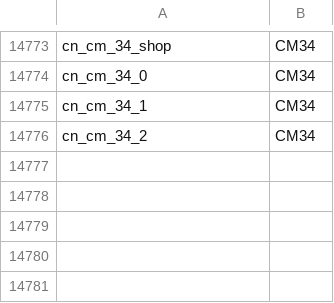
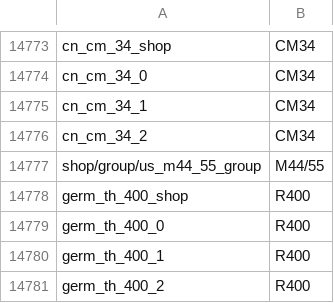
Before and after one commit to bwbw89/WT-Localization, a CSV file: units.csv, drawn as a sheet; only a part is shown, gaps mark what is left out.

Commit message:
Added R400

```diff
--- a/units.csv
+++ b/units.csv
@@ -14776 +14776,6 @@ cn_cm_34_1;CM34
 cn_cm_34_2;CM34
+shop/group/us_m44_55_group;M44/55
+germ_th_400_shop;R400
+germ_th_400_0;R400
+germ_th_400_1;R400
+germ_th_400_2;R400
```
